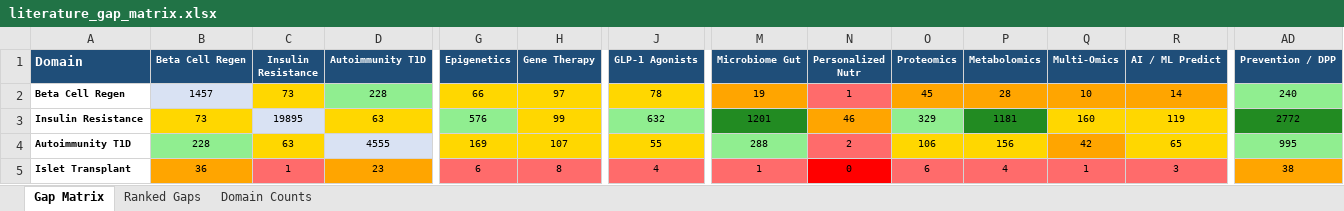
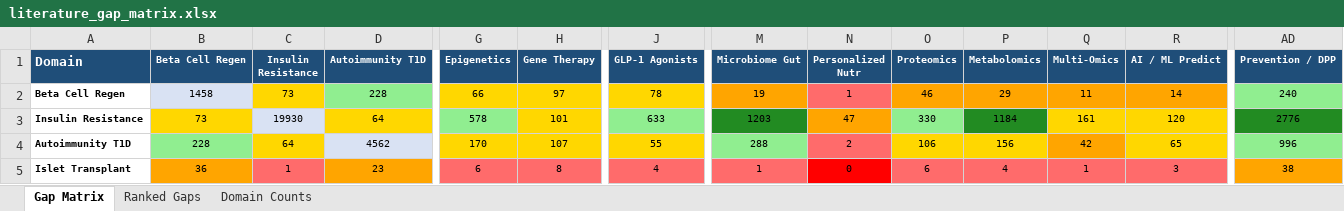
Before and after one commit to BottumJ/diabetes-research-hub, an Excel workbook: Analysis/Results/literature_gap_matrix.xlsx, sheet Gap Matrix, drawn as a sheet; only a part is shown, gaps mark what is left out; values as stored, in another font and other column widths than the file's, no borders; the diff covers the shown part only; the diff names each change by its address in the sheet, - before the commit and + after, or states it on an @@ line.

```diff
--- a/Analysis/Results/literature_gap_matrix.xlsx (sheet Gap Matrix)
+++ b/Analysis/Results/literature_gap_matrix.xlsx (sheet Gap Matrix)
-B2 (Beta Cell Regen): 1457
+B2 (Beta Cell Regen): 1458
-O2 (Proteomics): 45
+O2 (Proteomics): 46
-P2 (Metabolomics): 28
+P2 (Metabolomics): 29
-Q2 (Multi-Omics): 10
+Q2 (Multi-Omics): 11
-C3 (Insulin Resistance): 19895
+C3 (Insulin Resistance): 19930
-D3 (Autoimmunity T1D): 63
+D3 (Autoimmunity T1D): 64
-G3 (Epigenetics): 576
+G3 (Epigenetics): 578
-H3 (Gene Therapy): 99
+H3 (Gene Therapy): 101
-J3 (GLP-1 Agonists): 632
+J3 (GLP-1 Agonists): 633
-M3 (Microbiome Gut): 1201
+M3 (Microbiome Gut): 1203
-N3 (Personalized Nutr): 46
+N3 (Personalized Nutr): 47
-O3 (Proteomics): 329
+O3 (Proteomics): 330
-P3 (Metabolomics): 1181
+P3 (Metabolomics): 1184
-Q3 (Multi-Omics): 160
+Q3 (Multi-Omics): 161
-R3 (AI / ML Predict): 119
+R3 (AI / ML Predict): 120
-AD3 (Prevention / DPP): 2772
+AD3 (Prevention / DPP): 2776
-C4 (Insulin Resistance): 63
+C4 (Insulin Resistance): 64
-D4 (Autoimmunity T1D): 4555
+D4 (Autoimmunity T1D): 4562
-G4 (Epigenetics): 169
+G4 (Epigenetics): 170
-AD4 (Prevention / DPP): 995
+AD4 (Prevention / DPP): 996
```
Also changed, not shown: 223 edited cells elsewhere in this sheet, sheet Ranked Gaps, sheet Domain Counts, 32 other files.
